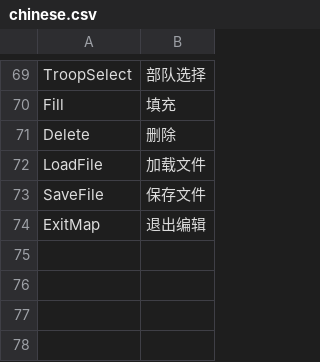
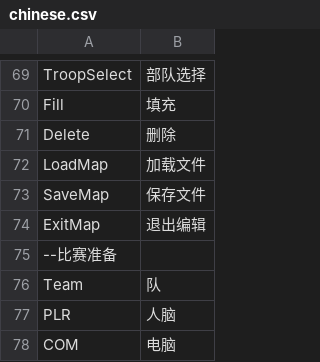
Before and after one commit to MtDesert/AdvanceWars, a CSV file: chinese.csv, drawn as a sheet; only a part is shown, gaps mark what is left out.

```diff
--- a/chinese.csv
+++ b/chinese.csv
@@ -71,4 +71,8 @@ Fill,填充
 Delete,删除
-LoadFile,加载文件
-SaveFile,保存文件
+LoadMap,加载文件
+SaveMap,保存文件
 ExitMap,退出编辑
+--比赛准备
+Team,队
+PLR,人脑
+COM,电脑
```
Also changed, not shown: 7 other files.
